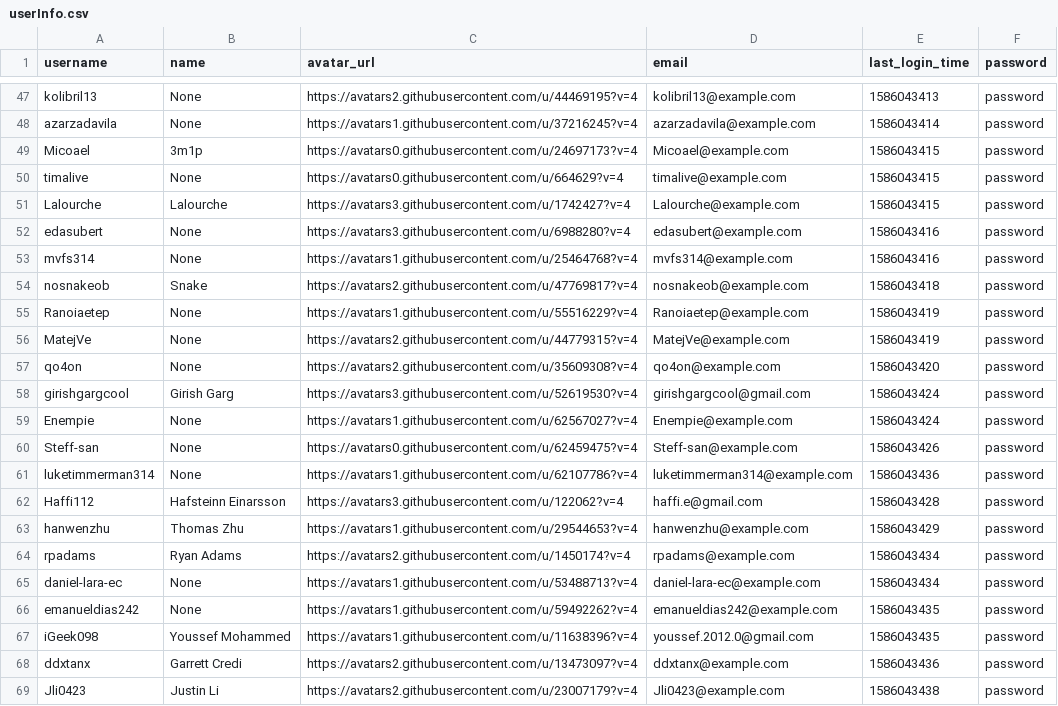
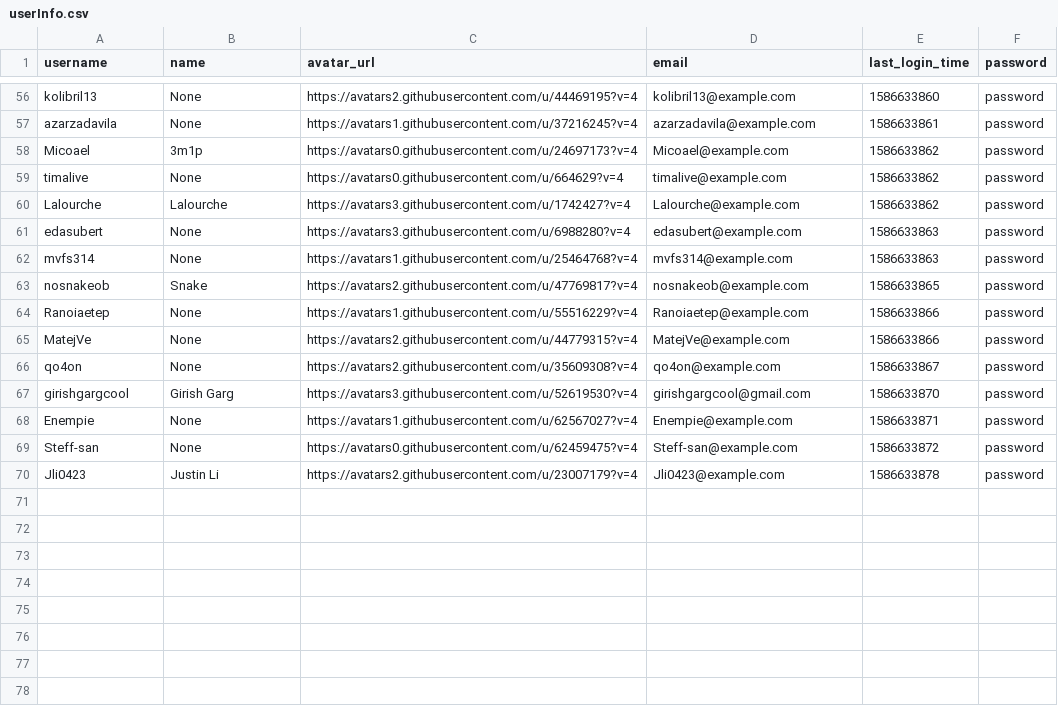
Before and after one commit to zahin-mohammad/ece356-project, a CSV file: data/userInfo.csv, drawn as a sheet; only a part is shown, gaps mark what is left out; removed rows and columns are numbered as before the commit, all else as after; the diff covers the shown part only; the diff names each change by its address in the sheet, - before the commit and + after, or states it on an @@ line.

```diff
--- a/data/userInfo.csv
+++ b/data/userInfo.csv
-E56 (last_login_time): 1586043413
+E56 (last_login_time): 1586633860
-E57 (last_login_time): 1586043414
+E57 (last_login_time): 1586633861
-E58:E60 (last_login_time): 1586043415
+E58:E60 (last_login_time): 1586633862
-E61:E62 (last_login_time): 1586043416
+E61:E62 (last_login_time): 1586633863
-E63 (last_login_time): 1586043418
+E63 (last_login_time): 1586633865
-E64:E65 (last_login_time): 1586043419
+E64:E65 (last_login_time): 1586633866
-E66 (last_login_time): 1586043420
+E66 (last_login_time): 1586633867
-E67 (last_login_time): 1586043424
+E67 (last_login_time): 1586633870
-E68 (last_login_time): 1586043424
+E68 (last_login_time): 1586633871
-E69 (last_login_time): 1586043426
+E69 (last_login_time): 1586633872
-row 61: luketimmerman314 | None | https://avatars1.githubusercontent.com/u/62107786?v=4 | luketimmerman314@example.com | 1586043436 | password
-row 62: Haffi112 | Hafsteinn Einarsson | https://avatars3.githubusercontent.com/u/122062?v=4 | haffi.e@gmail.com | 1586043428 | password
-row 63: hanwenzhu | Thomas Zhu | https://avatars1.githubusercontent.com/u/29544653?v=4 | hanwenzhu@example.com | 1586043429 | password
-row 64: rpadams | Ryan Adams | https://avatars2.githubusercontent.com/u/1450174?v=4 | rpadams@example.com | 1586043434 | password
-row 65: daniel-lara-ec | None | https://avatars1.githubusercontent.com/u/53488713?v=4 | daniel-lara-ec@example.com | 1586043434 | password
-row 66: emanueldias242 | None | https://avatars1.githubusercontent.com/u/59492262?v=4 | emanueldias242@example.com | 1586043435 | password
-row 67: iGeek098 | Youssef Mohammed | https://avatars1.githubusercontent.com/u/11638396?v=4 | youssef.2012.0@gmail.com | 1586043435 | password
-row 68: ddxtanx | Garrett Credi | https://avatars2.githubusercontent.com/u/13473097?v=4 | ddxtanx@example.com | 1586043436 | password
-E70 (last_login_time): 1586043438
+E70 (last_login_time): 1586633878
```
Also changed, not shown: 9 added rows and 45 edited cells elsewhere in this file, data/commentInfo.csv, data/issueInfo.csv, 16 other files.
